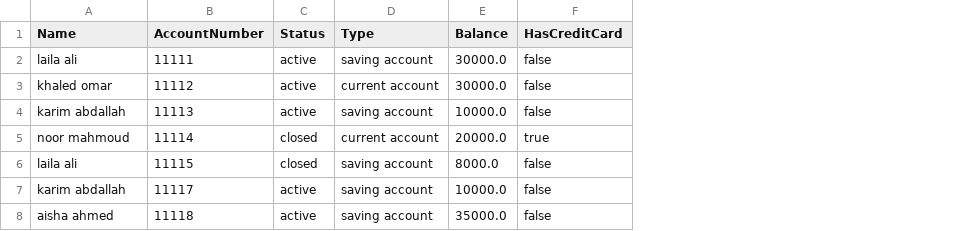
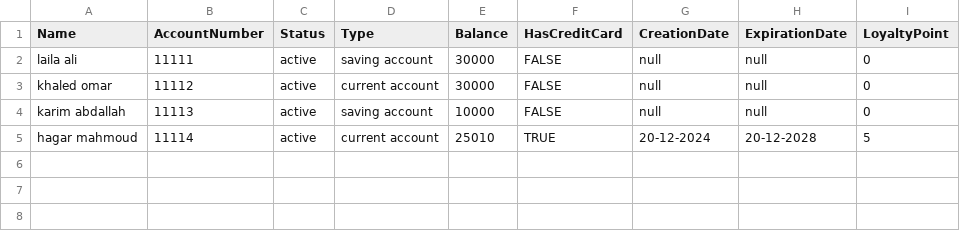
Before and after one commit to Youssef-Hamada10/BankManagementSystem, a CSV file: src/files/Account.csv, drawn as a sheet; removed rows and columns are numbered as before the commit, all else as after; the diff names each change by its address in the sheet, - before the commit and + after, or states it on an @@ line.

```diff
--- a/src/files/Account.csv
+++ b/src/files/Account.csv
+column G (CreationDate), rows 2-5: null | null | null | 20-12-2024
+column H (ExpirationDate), rows 2-5: null | null | null | 20-12-2028
+column I (LoyaltyPoint), rows 2-5: 0 | 0 | 0 | 5
-E2:E3 (Balance): 30000.0
+E2:E3 (Balance): 30000
-F2:F4 (HasCreditCard): false
+F2:F4 (HasCreditCard): FALSE
-E4 (Balance): 10000.0
+E4 (Balance): 10000
-A5 (Name): noor mahmoud
+A5 (Name): hagar mahmoud
-C5 (Status): closed
+C5 (Status): active
-E5 (Balance): 20000.0
+E5 (Balance): 25010
-F5 (HasCreditCard): true
+F5 (HasCreditCard): TRUE
-row 6: laila ali | 11115 | closed | saving account | 8000.0 | false
-row 7: karim abdallah | 11117 | active | saving account | 10000.0 | false
-row 8: aisha ahmed | 11118 | active | saving account | 35000.0 | false
```
Also changed, not shown: src/files/Client.csv, src/files/Employee.csv, 8 other files.
